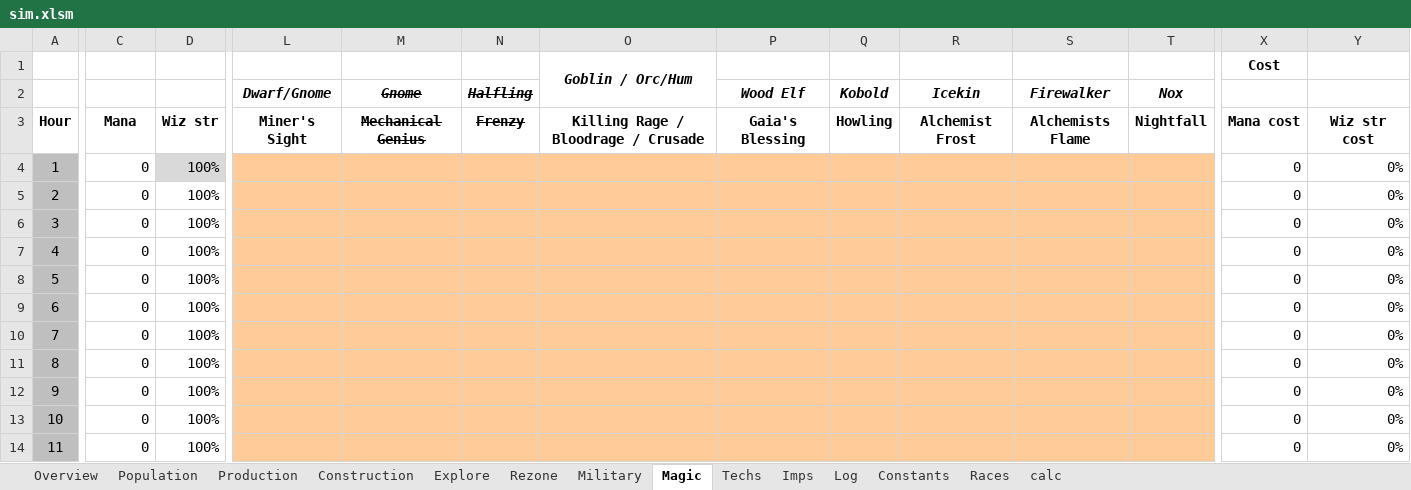
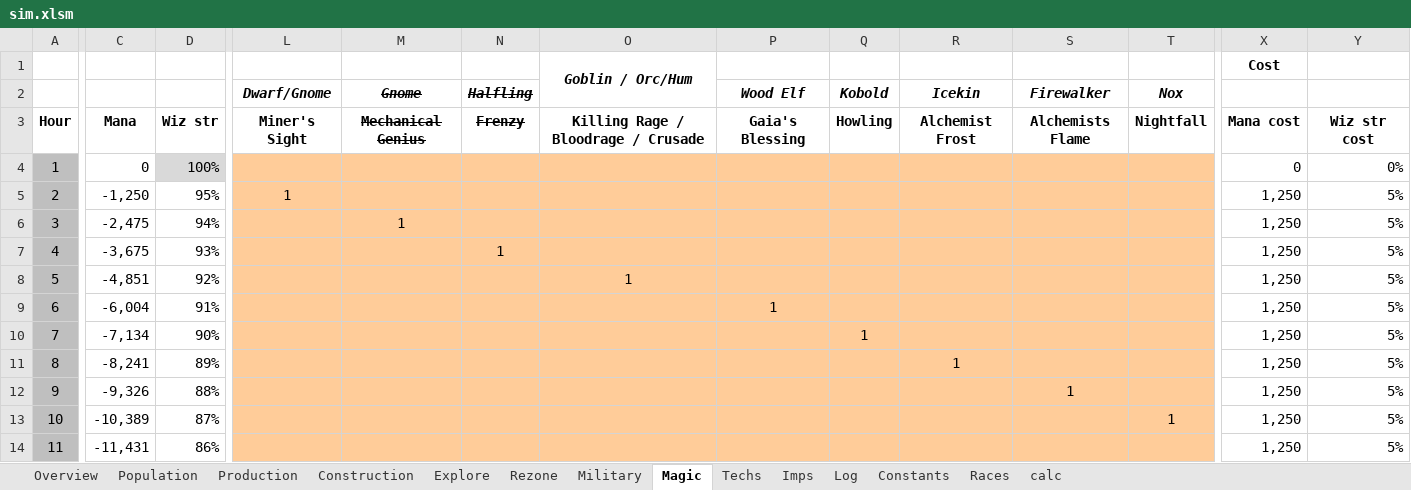
Before and after one commit to rxx/od_sim, an Excel workbook: data/sim.xlsm, sheet Magic, drawn as a sheet; only a part is shown, gaps mark what is left out; values as stored, in another font and other column widths than the file's, no borders; conditional formats and table styles not drawn; the diff covers the shown part only; the diff names each change by its address in the sheet, - before the commit and + after, or states it on an @@ line.

Commit message:
Tune magic func to cast racial spells also

```diff
--- a/data/sim.xlsm (sheet Magic)
+++ b/data/sim.xlsm (sheet Magic)
-C5: 0
+C5: -1,250
-D5: 100%
+D5: 95%
-L5 (Dwarf/Gnome): (empty)
+L5 (Dwarf/Gnome): 1
-X5:X14: 0
+X5:X14: 1,250
-Y5:Y14: 0%
+Y5:Y14: 5%
-C6: 0
+C6: -2,475
-D6: 100%
+D6: 94%
-M6 (Gnome): (empty)
+M6 (Gnome): 1
-C7: 0
+C7: -3,675
-D7: 100%
+D7: 93%
-N7 (Halfling): (empty)
+N7 (Halfling): 1
-C8: 0
+C8: -4,851
-D8: 100%
+D8: 92%
-O8: (empty)
+O8: 1
-C9: 0
+C9: -6,004
-D9: 100%
+D9: 91%
-P9 (Wood Elf): (empty)
+P9 (Wood Elf): 1
-C10: 0
+C10: -7,134
-D10: 100%
+D10: 90%
-Q10 (Kobold): (empty)
+Q10 (Kobold): 1
-C11: 0
+C11: -8,241
-D11: 100%
+D11: 89%
-R11 (Icekin): (empty)
+R11 (Icekin): 1
-C12: 0
+C12: -9,326
-D12: 100%
+D12: 88%
-S12 (Firewalker): (empty)
+S12 (Firewalker): 1
-C13: 0
+C13: -10,389
-D13: 100%
+D13: 87%
-T13 (Nox): (empty)
+T13 (Nox): 1
-C14: 0
+C14: -11,431
-D14: 100%
+D14: 86%
```
Also changed, not shown: 126 edited cells elsewhere in this sheet, sheet Production, sheet Imps, sheet Construction, sheet Military, sheet Explore, sheet Rezone, 1 more sheet, hidden cells, charts or pictures, 2 other files.
